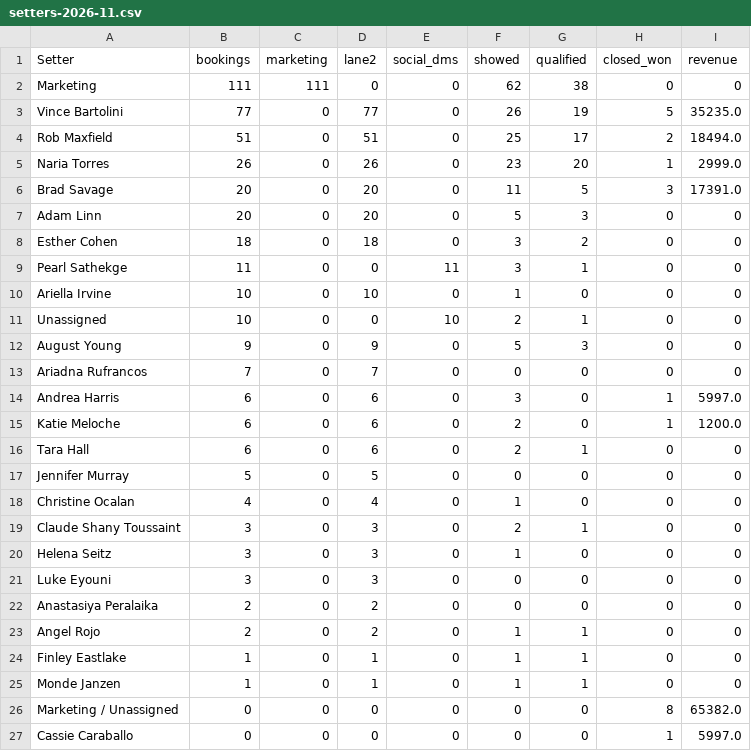
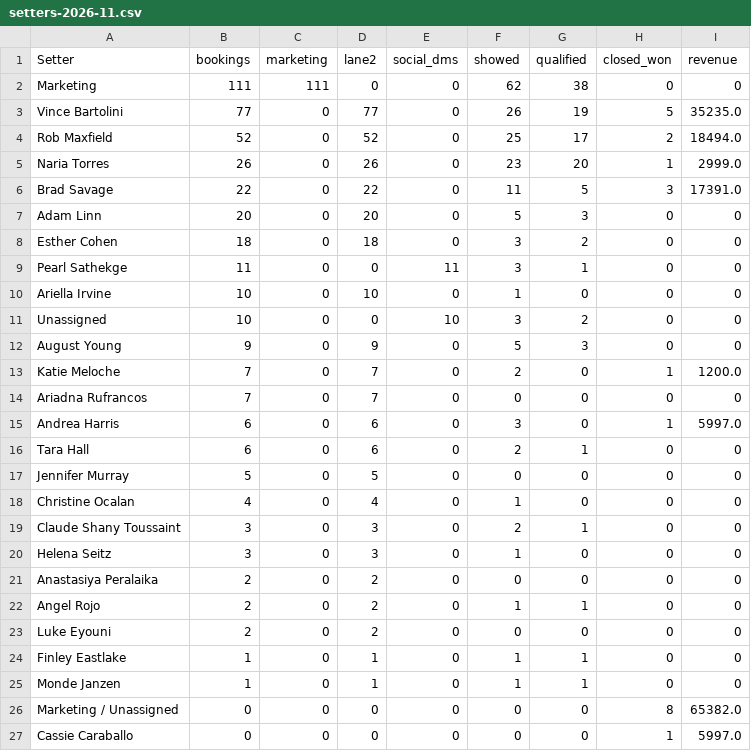
Before and after one commit to AIMS-Product/mtd-funnel-dashboard, a CSV file: v2/reports/setters-2026-11.csv, drawn as a sheet; only a part is shown.

```diff
--- a/v2/reports/setters-2026-11.csv
+++ b/v2/reports/setters-2026-11.csv
@@ -3,5 +3,5 @@ Marketing,111,111,0,0,62,38,0,0
 Vince Bartolini,77,0,77,0,26,19,5,35235.0
-Rob Maxfield,51,0,51,0,25,17,2,18494.0
+Rob Maxfield,52,0,52,0,25,17,2,18494.0
 Naria Torres,26,0,26,0,23,20,1,2999.0
-Brad Savage,20,0,20,0,11,5,3,17391.0
+Brad Savage,22,0,22,0,11,5,3,17391.0
 Adam Linn,20,0,20,0,5,3,0,0
@@ -10,7 +10,7 @@ Pearl Sathekge,11,0,0,11,3,1,0,0
 Ariella Irvine,10,0,10,0,1,0,0,0
-Unassigned,10,0,0,10,2,1,0,0
+Unassigned,10,0,0,10,3,2,0,0
 August Young,9,0,9,0,5,3,0,0
+Katie Meloche,7,0,7,0,2,0,1,1200.0
 Ariadna Rufrancos,7,0,7,0,0,0,0,0
 Andrea Harris,6,0,6,0,3,0,1,5997.0
-Katie Meloche,6,0,6,0,2,0,1,1200.0
 Tara Hall,6,0,6,0,2,1,0,0
@@ -20,5 +20,5 @@ Claude Shany Toussaint,3,0,3,0,2,1,0,0
 Helena Seitz,3,0,3,0,1,0,0,0
-Luke Eyouni,3,0,3,0,0,0,0,0
 Anastasiya Peralaika,2,0,2,0,0,0,0,0
 Angel Rojo,2,0,2,0,1,1,0,0
+Luke Eyouni,2,0,2,0,0,0,0,0
 Finley Eastlake,1,0,1,0,1,1,0,0
```
Also changed, not shown: v2/reports/funnel-2026-11.csv, v2/reports/team-2026-11.csv, 3 other files.
